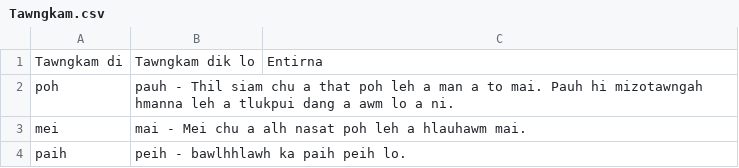
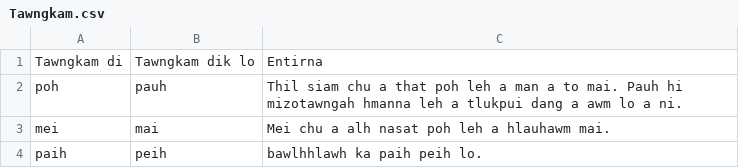
Before and after one commit to RuataKPI/Mizo-Tawng-Dik-Database.csv, a CSV file: Tawngkam.csv, drawn as a sheet.

Commit message:
Update Tawngkam.csv with new formatting

```diff
--- a/Tawngkam.csv
+++ b/Tawngkam.csv
@@ -1,4 +1,4 @@
 Tawngkam di, Tawngkam dik lo, Entirna
-poh, pauh - Thil siam chu a that poh leh a man a to mai. Pauh hi mizotawngah hmanna leh a tlukpui dang a awm lo a ni.
-mei, mai - Mei chu a alh nasat poh leh a hlauhawm mai.
-paih, peih - bawlhhlawh ka paih peih lo.
+poh, pauh, Thil siam chu a that poh leh a man a to mai. Pauh hi mizotawngah hmanna leh a tlukpui dang a awm lo a ni.
+mei, mai, Mei chu a alh nasat poh leh a hlauhawm mai.
+paih, peih, bawlhhlawh ka paih peih lo.
```
